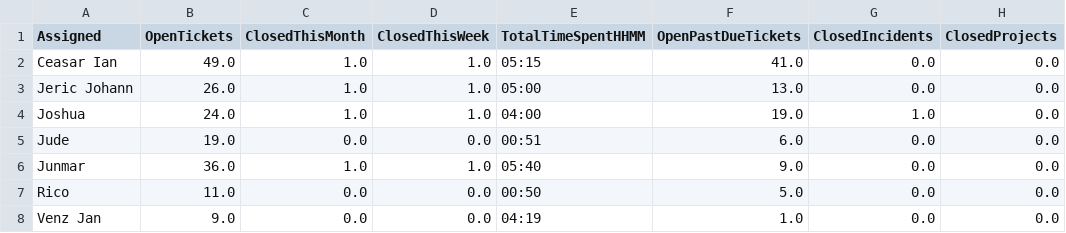
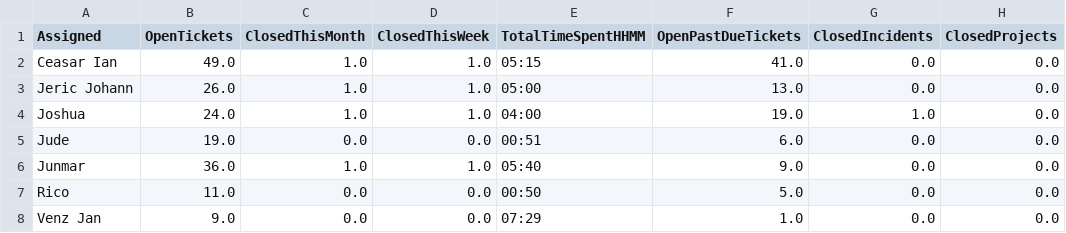
Before and after one commit to astechsupport/technical-support-data, a CSV file: data.csv, drawn as a sheet; only a part is shown; the diff names each change by its address in the sheet, - before the commit and + after, or states it on an @@ line.

```diff
--- a/data.csv
+++ b/data.csv
-E8 (TotalTimeSpentHHMM): 04:19
+E8 (TotalTimeSpentHHMM): 07:29
```
Also changed, not shown: pastdue.csv.
